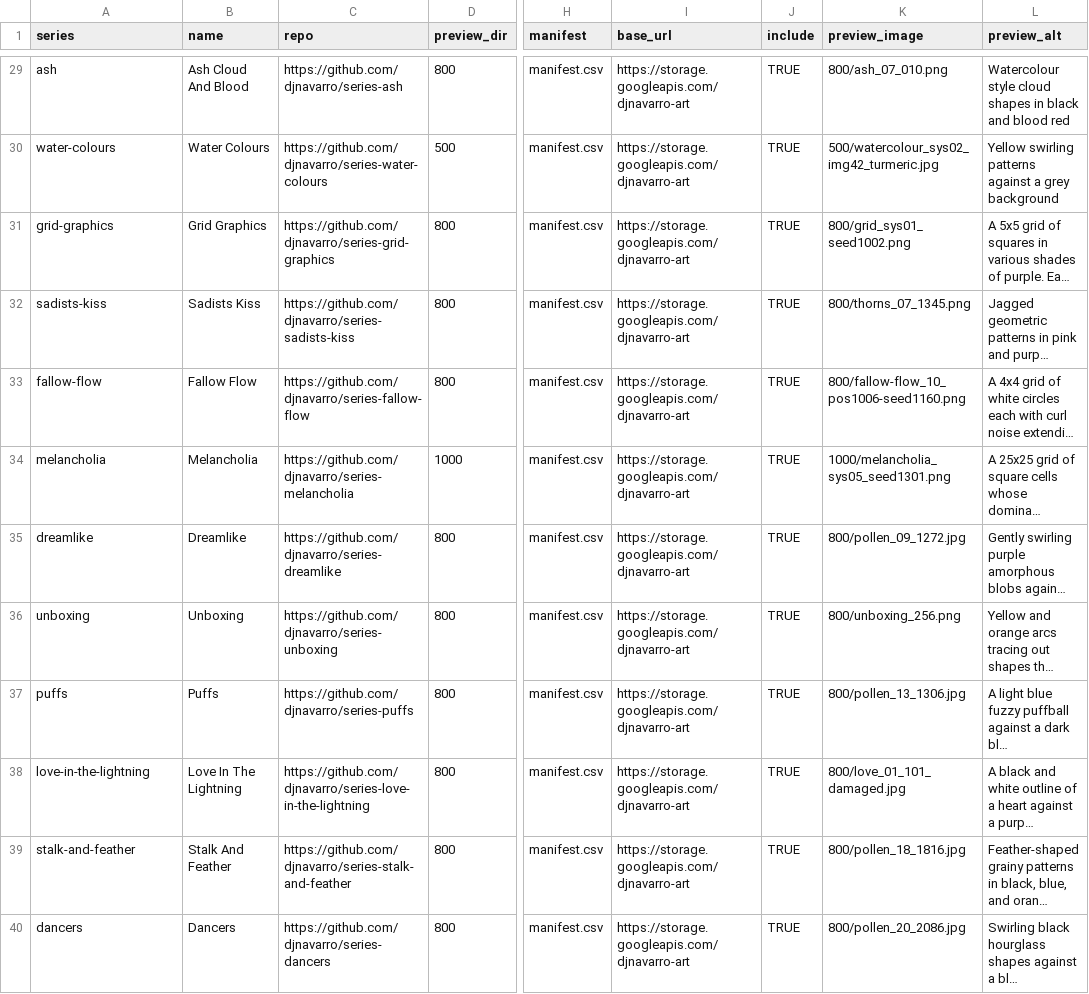
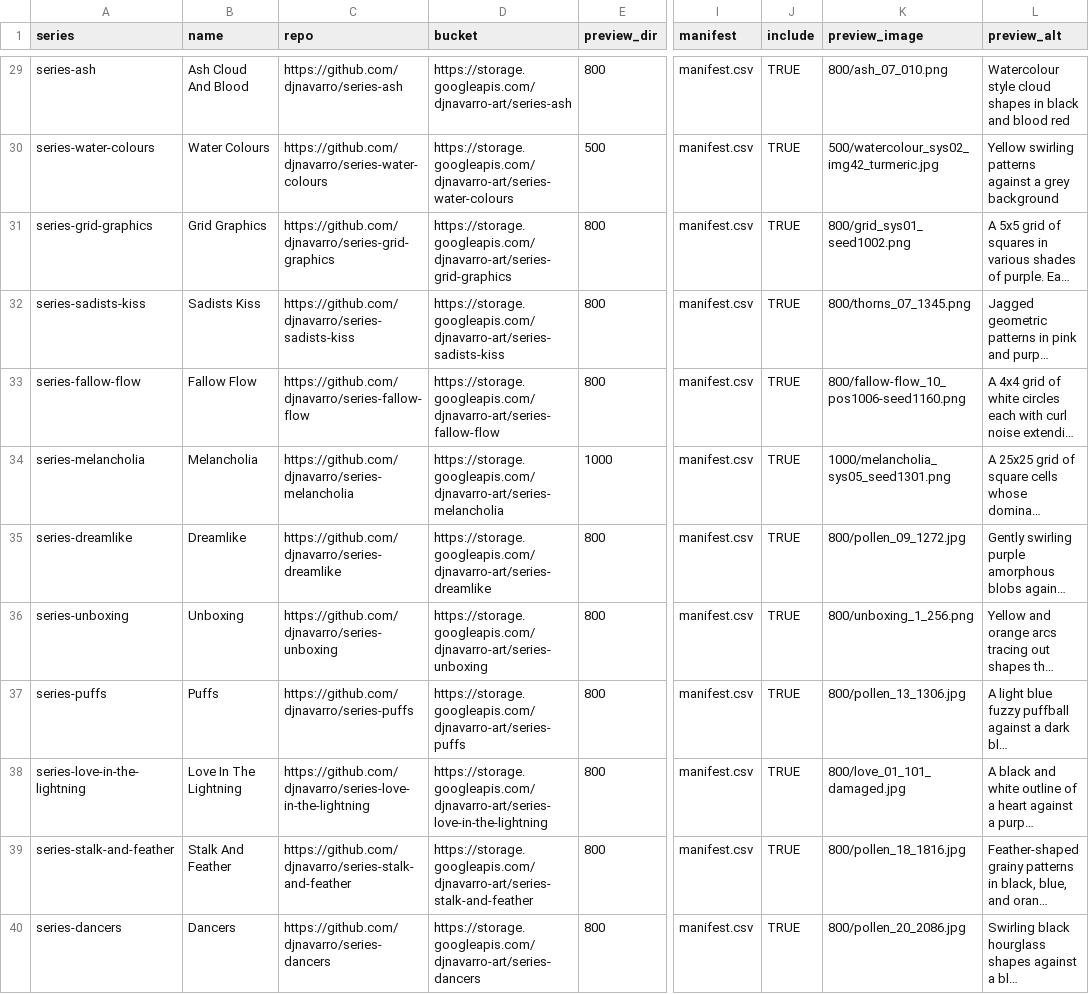
Before and after one commit to djnavarro/art, a CSV file: _galleries.csv, drawn as a sheet; only a part is shown, gaps mark what is left out; long unchanged cells end in …; removed rows and columns are numbered as before the commit, all else as after; the diff covers the shown part only; the diff names each change by its address in the sheet, - before the commit and + after, or states it on an @@ line.

```diff
--- a/_galleries.csv
+++ b/_galleries.csv
+column D (bucket), rows 29-40: https://storage.googleapis.com/djnavarro-art/series-ash | https://storage.googleapis.com/djnavarro-art/series-water-colours | https://storage.googleapis.com/djnavarro-art/series-grid-graphics | https://storage.googleapis.com/djnavarro-art/series-sadists-kiss | https://storage.googleapis.com/djnavarro-art/series-fallow-flow | https://storage.googleapis.com/djnavarro-art/series-melancholia | https://storage.googleapis.com/djnavarro-art/series-dreamlike | https://storage.googleapis.com/djnavarro-art/series-unboxing | https://storage.googleapis.com/djnavarro-art/series-puffs | https://storage.googleapis.com/djnavarro-art/series-love-in-the-lightning | https://storage.googleapis.com/djnavarro-art/series-stalk-and-feather | https://storage.googleapis.com/djnavarro-art/series-dancers
-column I (base_url), rows 29-40: all https://storage.googleapis.com/djnavarro-art
-A29 (series): ash
+A29 (series): series-ash
-A30 (series): water-colours
+A30 (series): series-water-colours
-A31 (series): grid-graphics
+A31 (series): series-grid-graphics
-A32 (series): sadists-kiss
+A32 (series): series-sadists-kiss
-A33 (series): fallow-flow
+A33 (series): series-fallow-flow
-A34 (series): melancholia
+A34 (series): series-melancholia
-A35 (series): dreamlike
+A35 (series): series-dreamlike
-A36 (series): unboxing
+A36 (series): series-unboxing
-K36 (preview_image): 800/unboxing_256.png
+K36 (preview_image): 800/unboxing_1_256.png
-A37 (series): puffs
+A37 (series): series-puffs
-A38 (series): love-in-the-lightning
+A38 (series): series-love-in-the-lightning
-A39 (series): stalk-and-feather
+A39 (series): series-stalk-and-feather
-A40 (series): dancers
+A40 (series): series-dancers
```
Also changed, not shown: 39 edited cells elsewhere in this file, 1 other file.
